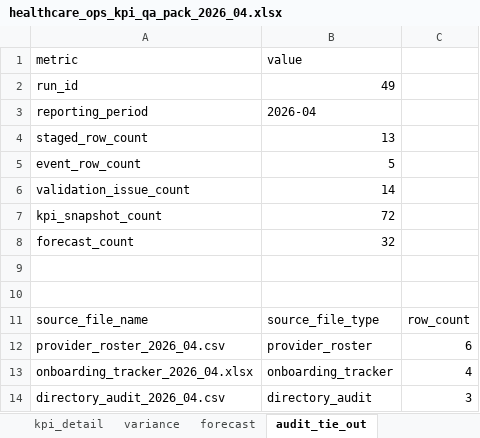
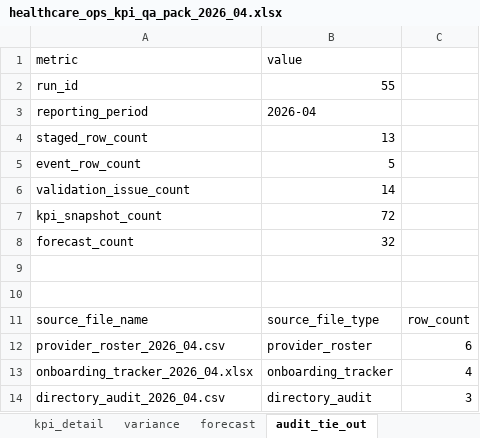
Before and after one commit to mlow-io/healthcare-ops-kpi-qa-pack, an Excel workbook: outputs/2026-04/healthcare_ops_kpi_qa_pack_2026_04.xlsx, sheet audit_tie_out, drawn as a sheet; values as stored, in another font and other column widths than the file's, no borders; the diff names each change by its address in the sheet, - before the commit and + after, or states it on an @@ line.

```diff
--- a/outputs/2026-04/healthcare_ops_kpi_qa_pack_2026_04.xlsx (sheet audit_tie_out)
+++ b/outputs/2026-04/healthcare_ops_kpi_qa_pack_2026_04.xlsx (sheet audit_tie_out)
-B2 (value): 49
+B2 (value): 55
```
Also changed, not shown: sheet kpi_detail, sheet validation_exceptions, 8 other files.
